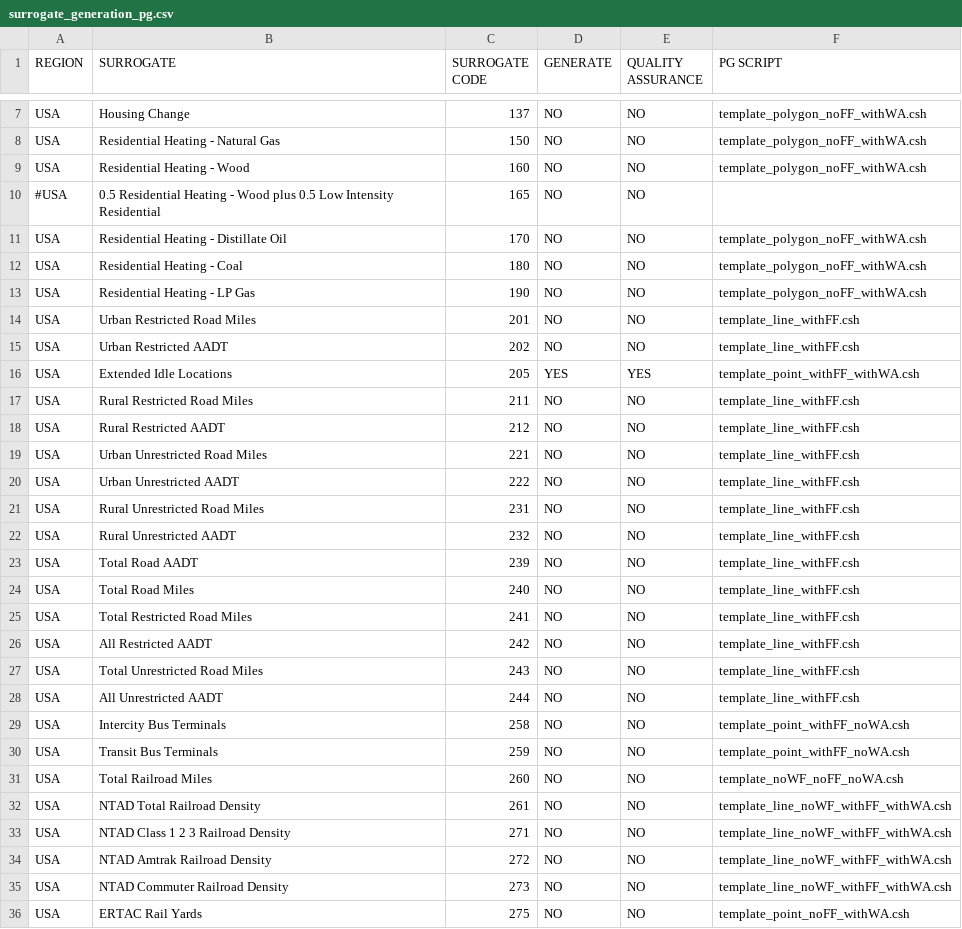
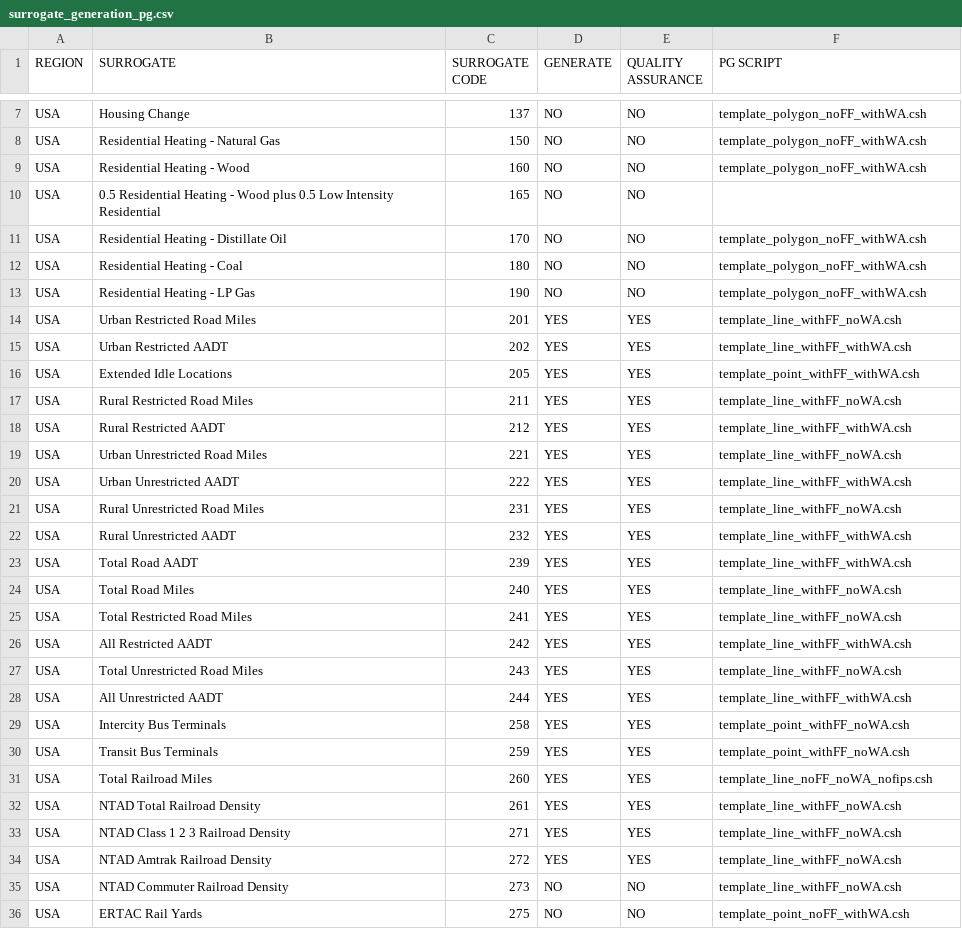
Before and after one commit to CMASCenter/Spatial-Allocator, a CSV file: pg_srgtools/surrogate_generation_pg.csv, drawn as a sheet; only a part is shown, gaps mark what is left out; the diff covers the shown part only.

```diff
--- a/pg_srgtools/surrogate_generation_pg.csv
+++ b/pg_srgtools/surrogate_generation_pg.csv
@@ -10 +10 @@ USA,Residential Heating - Wood,160,NO,NO,template_polygon_noFF_withWA.csh
-#USA,0.5 Residential Heating - Wood plus 0.5 Low Intensity Residential,165,NO,NO,
+USA,0.5 Residential Heating - Wood plus 0.5 Low Intensity Residential,165,NO ,NO ,
@@ -14,22 +14,22 @@ USA,Residential Heating - LP Gas,190,NO,NO,template_polygon_noFF_withWA.csh
-USA,Urban Restricted Road Miles,201,NO,NO,template_line_withFF.csh
-USA,Urban Restricted AADT,202,NO,NO,template_line_withFF.csh
+USA,Urban Restricted Road Miles,201,YES,YES,template_line_withFF_noWA.csh
+USA,Urban Restricted AADT,202,YES,YES,template_line_withFF_withWA.csh
 USA,Extended Idle Locations,205,YES,YES,template_point_withFF_withWA.csh
-USA,Rural Restricted Road Miles,211,NO,NO,template_line_withFF.csh
-USA,Rural Restricted AADT,212,NO,NO,template_line_withFF.csh
-USA,Urban Unrestricted Road Miles,221,NO,NO,template_line_withFF.csh
-USA,Urban Unrestricted AADT,222,NO,NO,template_line_withFF.csh
-USA,Rural Unrestricted Road Miles,231,NO,NO,template_line_withFF.csh
-USA,Rural Unrestricted AADT,232,NO,NO,template_line_withFF.csh
-USA,Total Road AADT,239,NO,NO,template_line_withFF.csh
-USA,Total Road Miles,240,NO,NO,template_line_withFF.csh
-USA,Total Restricted Road Miles,241,NO,NO,template_line_withFF.csh
-USA,All Restricted AADT,242,NO,NO,template_line_withFF.csh
-USA,Total Unrestricted Road Miles,243,NO,NO,template_line_withFF.csh
-USA,All Unrestricted AADT,244,NO,NO,template_line_withFF.csh
-USA,Intercity Bus Terminals,258,NO,NO,template_point_withFF_noWA.csh
-USA,Transit Bus Terminals,259,NO,NO,template_point_withFF_noWA.csh
-USA,Total Railroad Miles,260,NO,NO,template_noWF_noFF_noWA.csh
-USA,NTAD Total Railroad Density,261,NO,NO,template_line_noWF_withFF_withWA.csh
-USA,NTAD Class 1 2 3 Railroad Density,271,NO,NO,template_line_noWF_withFF_withWA.csh
-USA,NTAD Amtrak Railroad Density,272,NO,NO,template_line_noWF_withFF_withWA.csh
-USA,NTAD Commuter Railroad Density,273,NO,NO,template_line_noWF_withFF_withWA.csh
+USA,Rural Restricted Road Miles,211,YES,YES,template_line_withFF_noWA.csh
+USA,Rural Restricted AADT,212,YES,YES,template_line_withFF_withWA.csh
+USA,Urban Unrestricted Road Miles,221,YES,YES,template_line_withFF_noWA.csh
+USA,Urban Unrestricted AADT,222,YES,YES,template_line_withFF_withWA.csh
+USA,Rural Unrestricted Road Miles,231,YES,YES,template_line_withFF_noWA.csh
+USA,Rural Unrestricted AADT,232,YES,YES,template_line_withFF_withWA.csh
+USA,Total Road AADT,239,YES,YES,template_line_withFF_withWA.csh
+USA,Total Road Miles,240,YES,YES,template_line_withFF_noWA.csh
+USA,Total Restricted Road Miles,241,YES,YES,template_line_withFF_noWA.csh
+USA,All Restricted AADT,242,YES,YES,template_line_withFF_withWA.csh
+USA,Total Unrestricted Road Miles,243,YES,YES,template_line_withFF_noWA.csh
+USA,All Unrestricted AADT,244,YES,YES,template_line_withFF_withWA.csh
+USA,Intercity Bus Terminals,258,YES,YES,template_point_withFF_noWA.csh
+USA,Transit Bus Terminals,259,YES,YES,template_point_withFF_noWA.csh
+USA,Total Railroad Miles,260,YES,YES,template_line_noFF_noWA_nofips.csh
+USA,NTAD Total Railroad Density,261,YES,YES,template_line_withFF_noWA.csh
+USA,NTAD Class 1 2 3 Railroad Density,271,YES,YES,template_line_withFF_noWA.csh
+USA,NTAD Amtrak Railroad Density,272,YES,YES,template_line_withFF_noWA.csh
+USA,NTAD Commuter Railroad Density,273,NO ,NO ,template_line_withFF_noWA.csh
```
Also changed, not shown: 2 added rows, 2 removed rows and 7 edited cells elsewhere in this file, pg_srgtools/surrogate_codes.csv, pg_srgtools/surrogate_specification_pg.csv, 25 other files.
